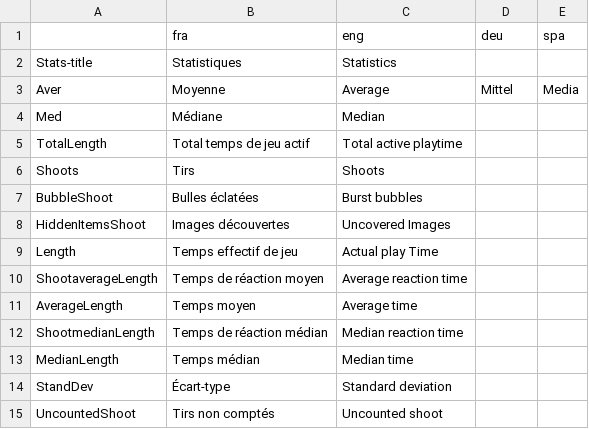
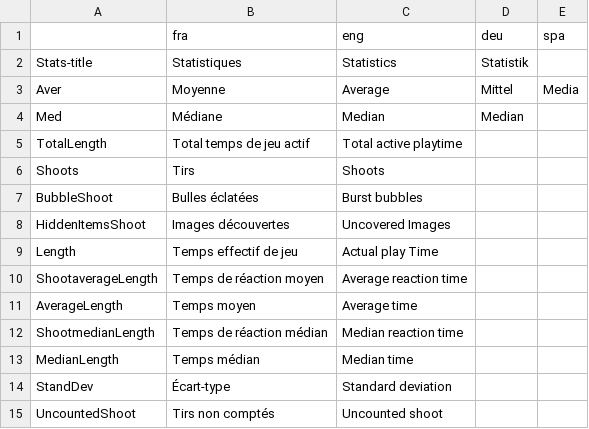
Before and after one commit to GazePlay/GazePlay, a CSV file: data/multilinguism/multilinguism.csv, drawn as a sheet.

```diff
--- a/data/multilinguism/multilinguism.csv
+++ b/data/multilinguism/multilinguism.csv
@@ -1,5 +1,5 @@
 ,fra,eng,deu,spa
-Stats-title,Statistiques,Statistics,,
+Stats-title,Statistiques,Statistics,Statistik,
 Aver,Moyenne,Average,Mittel,Media
-Med,Médiane,Median,,
+Med,Médiane,Median,Median,
 TotalLength,Total temps de jeu actif,Total active playtime,,
```
Also changed, not shown: 5 other files.
